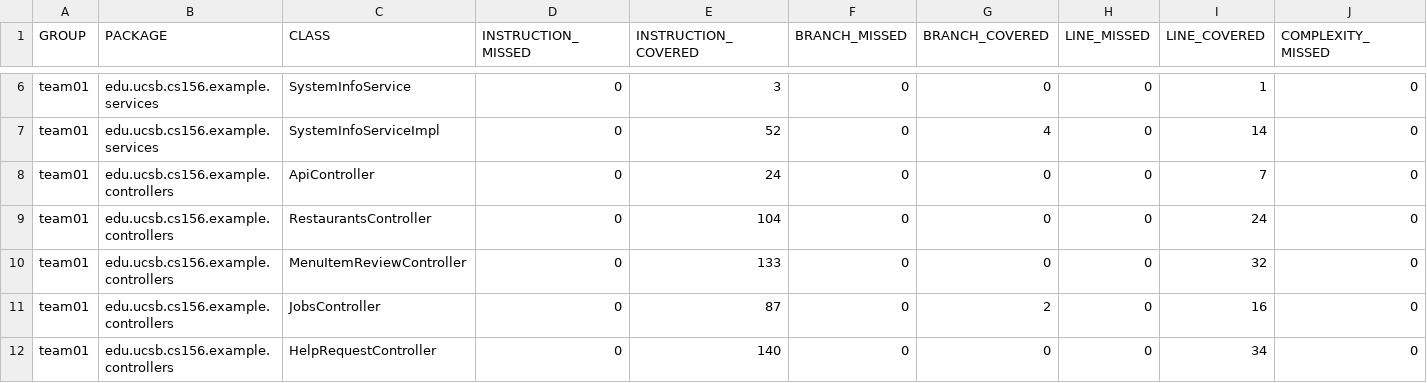
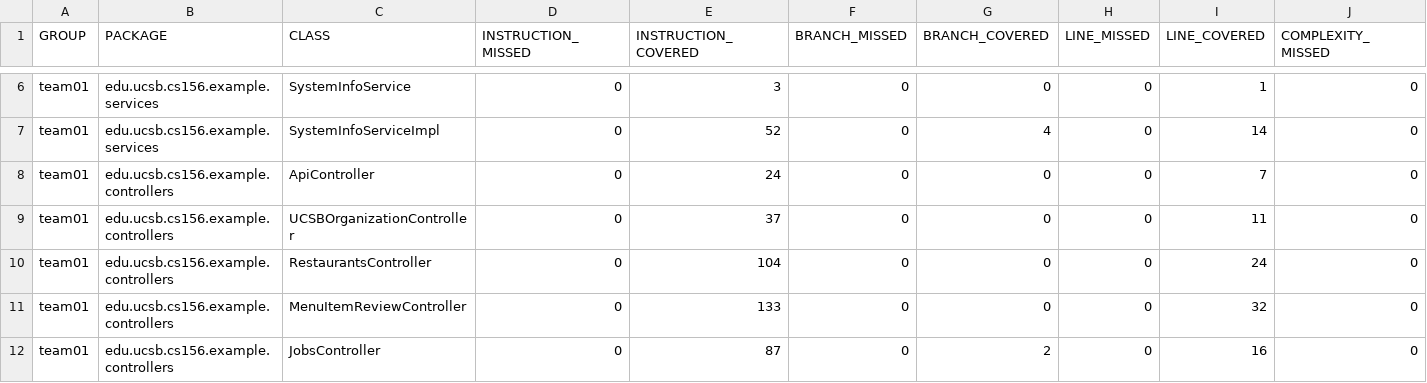
Before and after one commit to ucsb-cs156-f25/team01-f25-14, a CSV file: jacoco/jacoco.csv, drawn as a sheet; only a part is shown, gaps mark what is left out; the shorter side is filled out with more unchanged rows; rows hold the shown columns only; the diff names each change by its address in the sheet, - before the commit and + after, or states it on an @@ line.

Commit message:
Deploying to gh-pages from @ ucsb-cs156-f25/team01-f25-14@3479594bf4c08d418ae36242c46073dd854a6641 🚀

```diff
--- a/jacoco/jacoco.csv
+++ b/jacoco/jacoco.csv
+row 9: team01 | edu.ucsb.cs156.example.controllers | UCSBOrganizationController | 0 | 37 | 0 | 0 | 0 | 11 | 0
```
Also changed, not shown: 7 other files.
